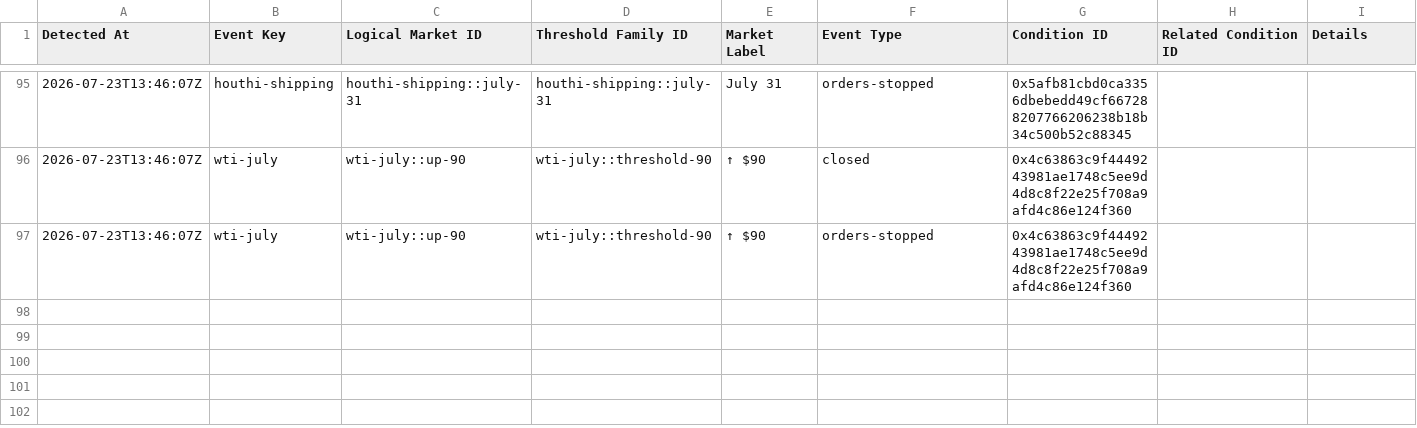
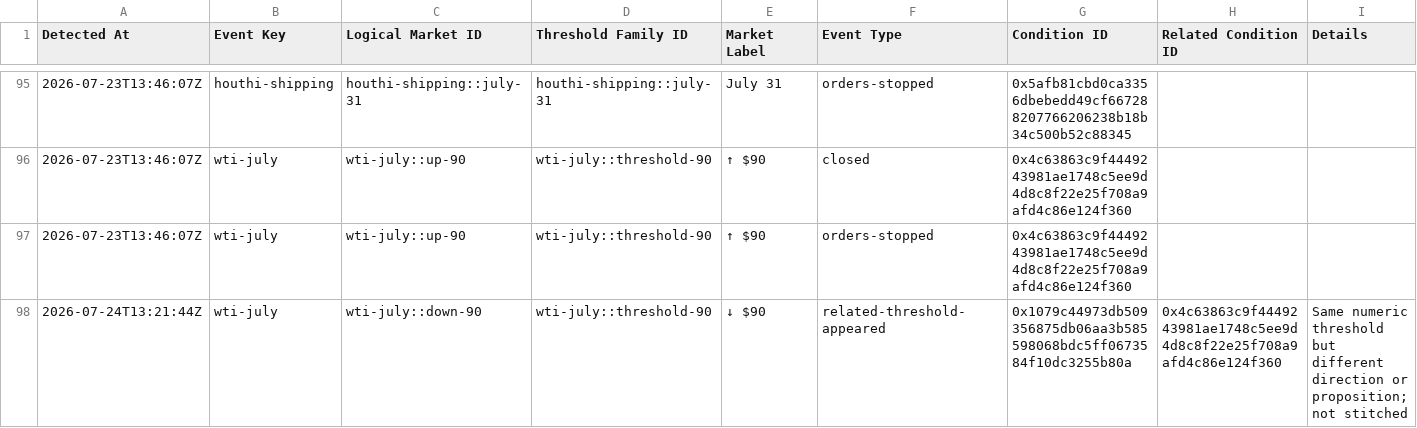
Before and after one commit to Caleblucas1/polymarket-wti-snapshot, a CSV file: market_data/lifecycle/market_lifecycle_events.csv, drawn as a sheet; only a part is shown, gaps mark what is left out; the diff names each change by its address in the sheet, - before the commit and + after, or states it on an @@ line.

Commit message:
Update daily market observations

```diff
--- a/market_data/lifecycle/market_lifecycle_events.csv
+++ b/market_data/lifecycle/market_lifecycle_events.csv
+row 98: 2026-07-24T13:21:44Z | wti-july | wti-july::down-90 | wti-july::threshold-90 | ↓ $90 | related-threshold-appeared | 0x1079c44973db509356875db06aa3b585598068bdc5ff0673584f10dc3255b80a | 0x4c63863c9f4449243981ae1748c5ee9d4d8c8f22e25f708a9afd4c86e124f360 | Same numeric threshold but different direction or proposition; not stitched
```
